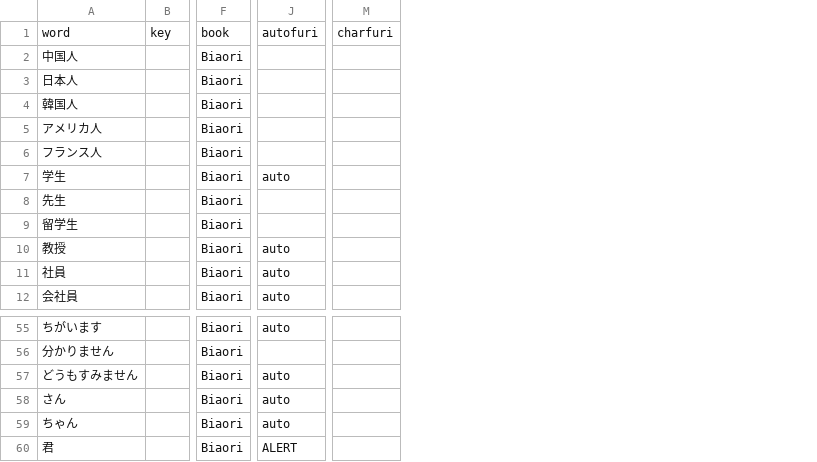
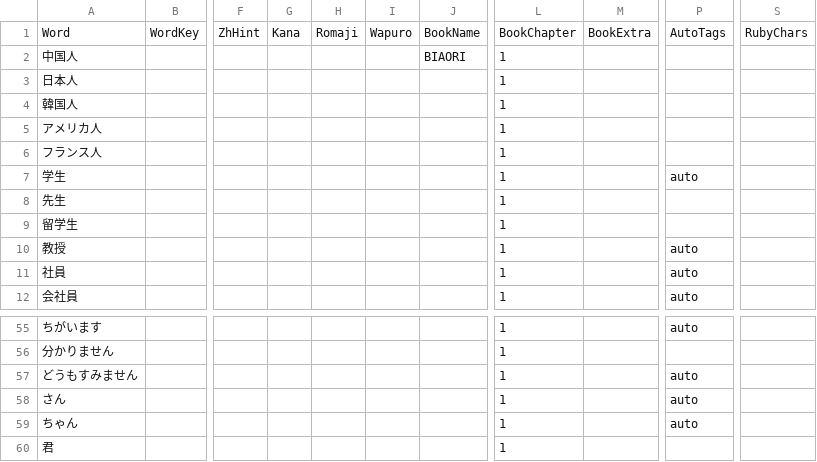
Before and after one commit to poifuture/poigoi, a CSV file: app/spider/BiaozhunRibenyuInput.csv, drawn as a sheet; only a part is shown, gaps mark what is left out; removed rows and columns are numbered as before the commit, all else as after; rows hold the shown columns only; the diff names each change by its address in the sheet, - before the commit and + after, or states it on an @@ line.

Commit message:
Finish Biaori Chapter1

```diff
--- a/app/spider/BiaozhunRibenyuInput.csv
+++ b/app/spider/BiaozhunRibenyuInput.csv
-column B, empty
+column B, empty
-column F, rows 2-12: all Biaori; rows 55-60: all Biaori
+column F, empty
+column G, empty
+column H, empty
+column I, empty
+column J, row 2: BIAORI
+column L, rows 2-12: all 1; rows 55-60: all 1
+column M, empty
-column M, empty
+column S, empty
-row 1: word | key | book | autofuri | charfuri
+row 1: Word | WordKey | ZhHint | Kana | Romaji | Wapuro | BookName | BookChapter | BookExtra | AutoTags | RubyChars
-P60: ALERT
+P60: (empty)
```
Also changed, not shown: 18 other files.
